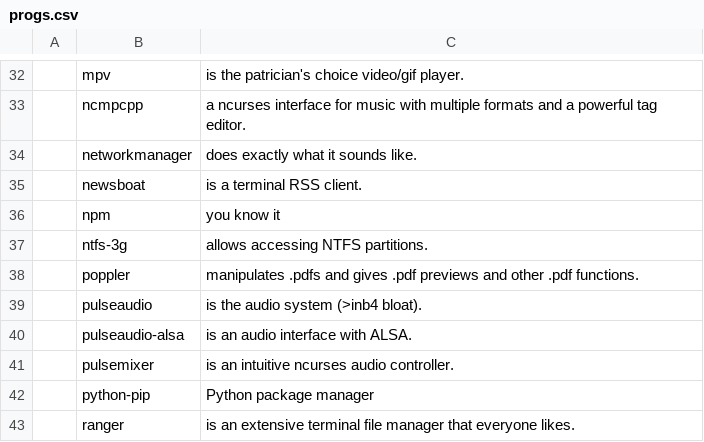
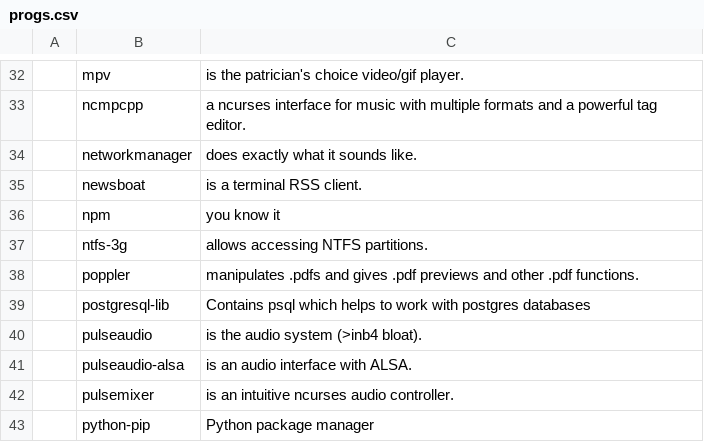
Before and after one commit to divramod/darbs, a CSV file: rice/arch_manjaro_i3/progs.csv, drawn as a sheet; only a part is shown, gaps mark what is left out; the shorter side is filled out with more unchanged rows.

```diff
--- a/rice/arch_manjaro_i3/progs.csv
+++ b/rice/arch_manjaro_i3/progs.csv
@@ -38,2 +38,3 @@
 ,poppler,"manipulates .pdfs and gives .pdf previews and other .pdf functions."
+,postgresql-lib,"Contains psql which helps to work with postgres databases"
 ,pulseaudio,"is the audio system (>inb4 bloat)."
```
Also changed, not shown: 12 other files.
